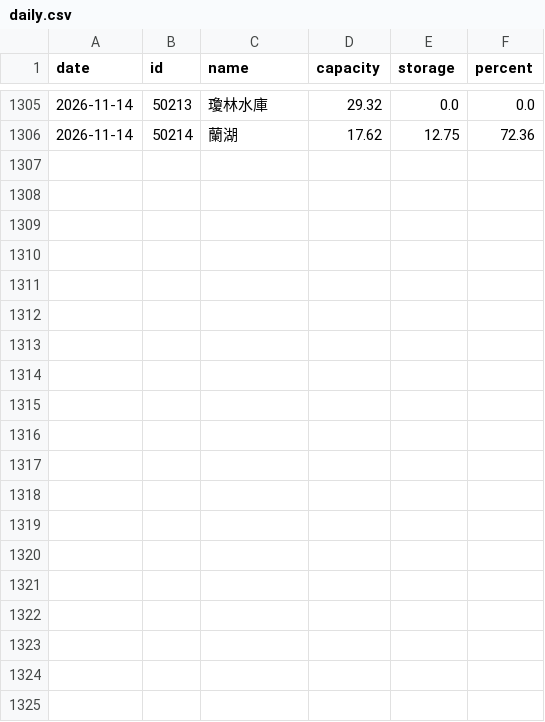
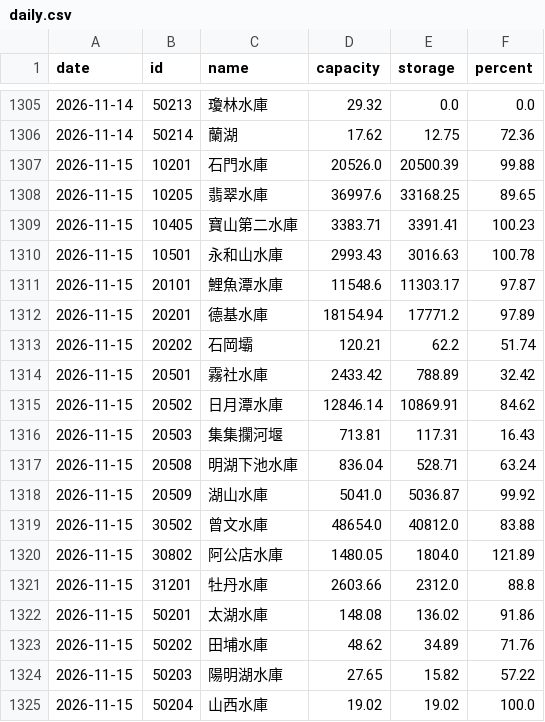
Before and after one commit to twranger-glitch/geo-taiwan, a CSV file: data/reservoirs/daily.csv, drawn as a sheet; only a part is shown, gaps mark what is left out; the diff covers the shown part only; the diff names each change by its address in the sheet, - before the commit and + after, or states it on an @@ line.

```diff
--- a/data/reservoirs/daily.csv
+++ b/data/reservoirs/daily.csv
+row 1307: 2026-11-15 | 10201 | 石門水庫 | 20526.0 | 20500.39 | 99.88
+row 1308: 2026-11-15 | 10205 | 翡翠水庫 | 36997.6 | 33168.25 | 89.65
+row 1309: 2026-11-15 | 10405 | 寶山第二水庫 | 3383.71 | 3391.41 | 100.23
+row 1310: 2026-11-15 | 10501 | 永和山水庫 | 2993.43 | 3016.63 | 100.78
+row 1311: 2026-11-15 | 20101 | 鯉魚潭水庫 | 11548.6 | 11303.17 | 97.87
+row 1312: 2026-11-15 | 20201 | 德基水庫 | 18154.94 | 17771.2 | 97.89
+row 1313: 2026-11-15 | 20202 | 石岡壩 | 120.21 | 62.2 | 51.74
+row 1314: 2026-11-15 | 20501 | 霧社水庫 | 2433.42 | 788.89 | 32.42
+row 1315: 2026-11-15 | 20502 | 日月潭水庫 | 12846.14 | 10869.91 | 84.62
+row 1316: 2026-11-15 | 20503 | 集集攔河堰 | 713.81 | 117.31 | 16.43
+row 1317: 2026-11-15 | 20508 | 明湖下池水庫 | 836.04 | 528.71 | 63.24
+row 1318: 2026-11-15 | 20509 | 湖山水庫 | 5041.0 | 5036.87 | 99.92
+row 1319: 2026-11-15 | 30502 | 曾文水庫 | 48654.0 | 40812.0 | 83.88
+row 1320: 2026-11-15 | 30802 | 阿公店水庫 | 1480.05 | 1804.0 | 121.89
+row 1321: 2026-11-15 | 31201 | 牡丹水庫 | 2603.66 | 2312.0 | 88.8
+row 1322: 2026-11-15 | 50201 | 太湖水庫 | 148.08 | 136.02 | 91.86
+row 1323: 2026-11-15 | 50202 | 田埔水庫 | 48.62 | 34.89 | 71.76
+row 1324: 2026-11-15 | 50203 | 陽明湖水庫 | 27.65 | 15.82 | 57.22
+row 1325: 2026-11-15 | 50204 | 山西水庫 | 19.02 | 19.02 | 100.0
```
Also changed, not shown: 9 added rows and 2 edited cells elsewhere in this file, data/reservoirs/hourly.csv, 1 other file.
